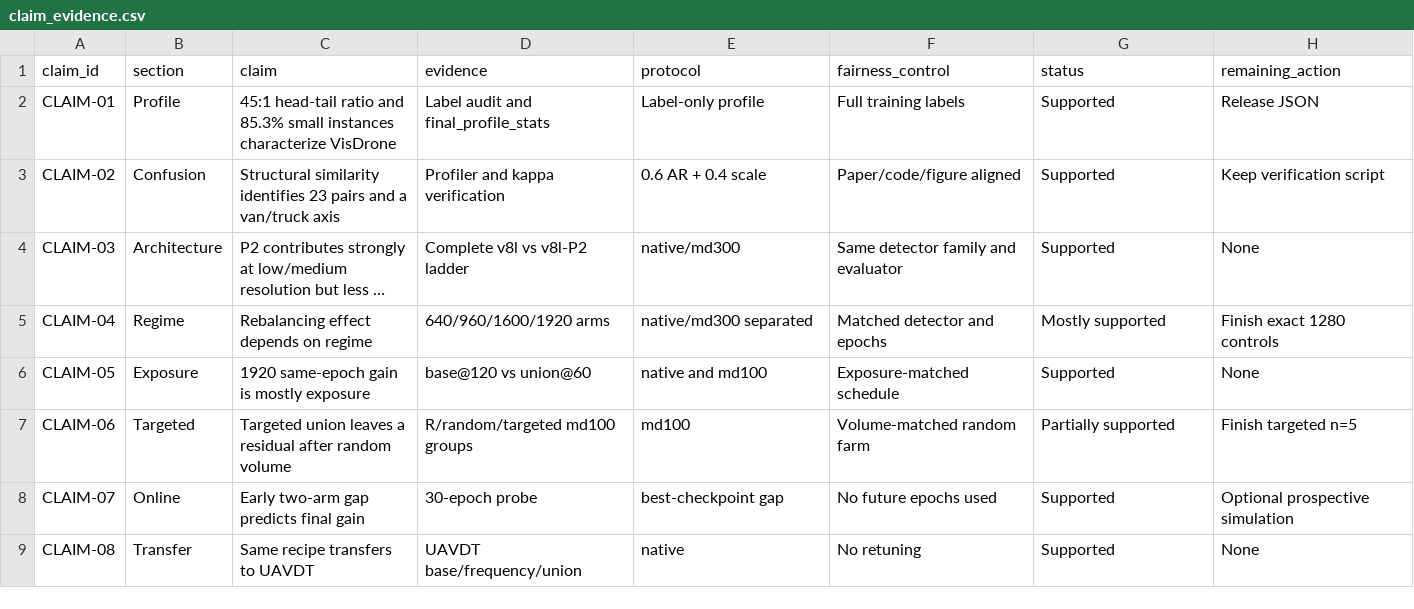
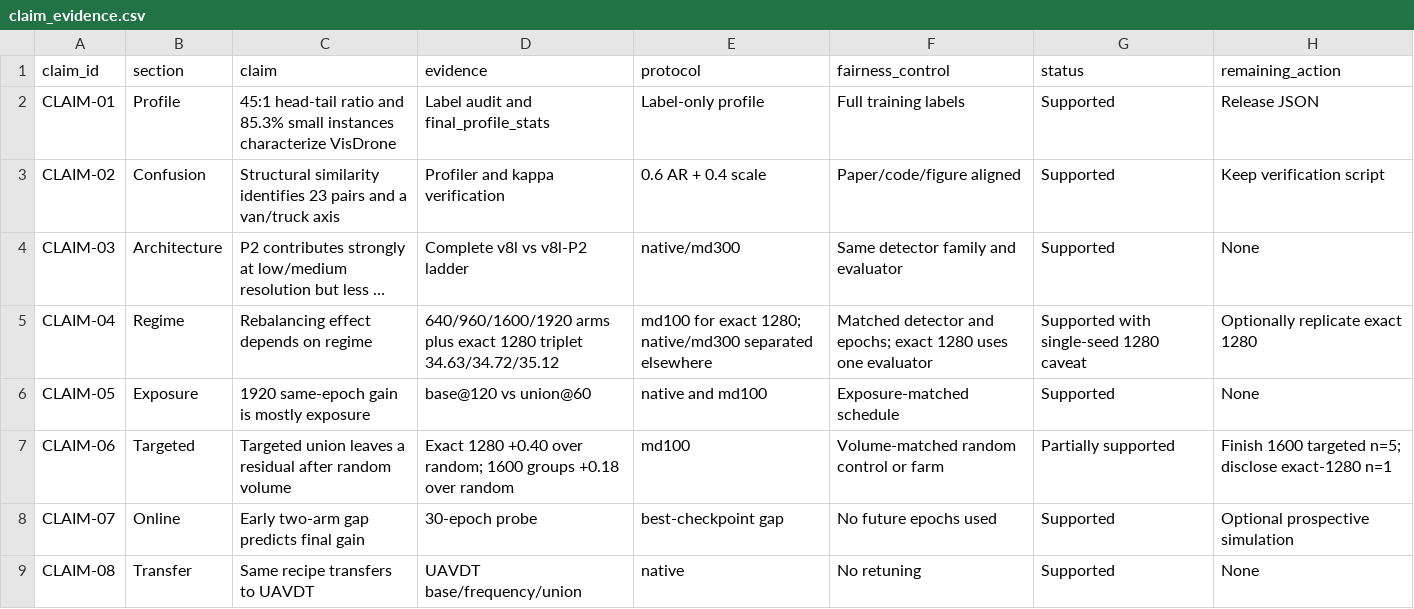
Before and after one commit to AirAI-Lab/DAHP-UAV-Detection, a CSV file: docs/claim_evidence.csv, drawn as a sheet; only a part is shown; long unchanged cells end in …; the diff names each change by its address in the sheet, - before the commit and + after, or states it on an @@ line.

Commit message:
Add exact 1280 regime controls to manuscript

```diff
--- a/docs/claim_evidence.csv
+++ b/docs/claim_evidence.csv
-D5 (evidence): 640/960/1600/1920 arms
+D5 (evidence): 640/960/1600/1920 arms plus exact 1280 triplet 34.63/34.72/35.12
-E5 (protocol): native/md300 separated
+E5 (protocol): md100 for exact 1280; native/md300 separated elsewhere
-F5 (fairness_control): Matched detector and epochs
+F5 (fairness_control): Matched detector and epochs; exact 1280 uses one evaluator
-G5 (status): Mostly supported
+G5 (status): Supported with single-seed 1280 caveat
-H5 (remaining_action): Finish exact 1280 controls
+H5 (remaining_action): Optionally replicate exact 1280
-D7 (evidence): R/random/targeted md100 groups
+D7 (evidence): Exact 1280 +0.40 over random; 1600 groups +0.18 over random
-F7 (fairness_control): Volume-matched random farm
+F7 (fairness_control): Volume-matched random control or farm
-H7 (remaining_action): Finish targeted n=5
+H7 (remaining_action): Finish 1600 targeted n=5; disclose exact-1280 n=1
```
Also changed, not shown: 13 other files.
